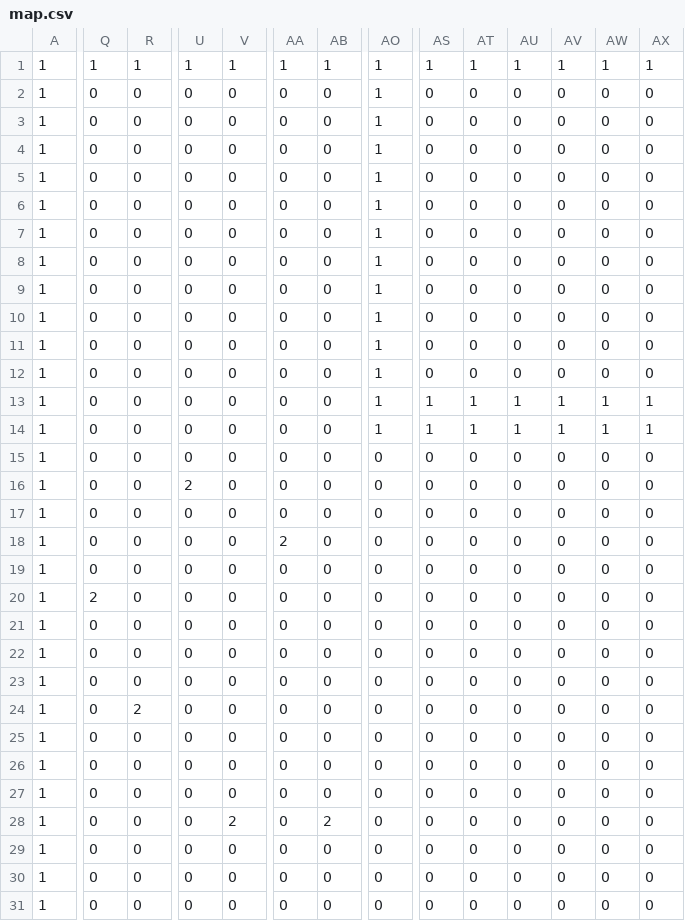
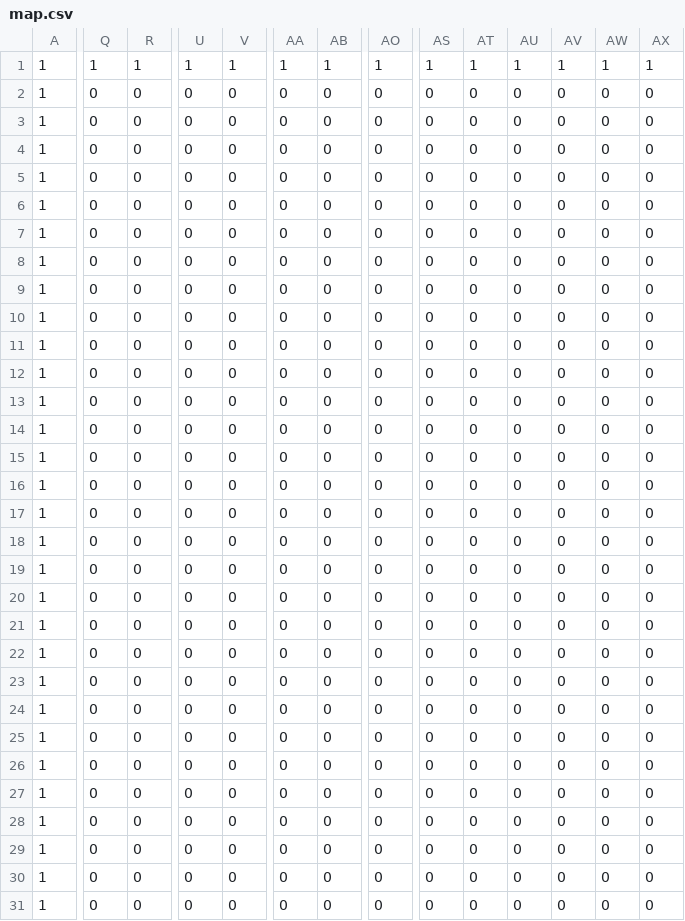
Before and after one commit to tsuchiyayoshiya/GameCreate, a CSV file: Assets/map.csv, drawn as a sheet; only a part is shown, gaps mark what is left out; the diff covers the shown part only; the diff names each change by its address in the sheet, - before the commit and + after, or states it on an @@ line.

```diff
--- a/Assets/map.csv
+++ b/Assets/map.csv
-AO2:AO14: 1
+AO2:AO14: 0
-AS13:AS14: 1
+AS13:AS14: 0
-AT13:AT14: 1
+AT13:AT14: 0
-AU13:AU14: 1
+AU13:AU14: 0
-AV13:AV14: 1
+AV13:AV14: 0
-AW13:AW14: 1
+AW13:AW14: 0
-AX13:AX14: 1
+AX13:AX14: 0
-U16: 2
+U16: 0
-AA18: 2
+AA18: 0
-Q20: 2
+Q20: 0
-R24: 2
+R24: 0
-V28: 2
+V28: 0
-AB28: 2
+AB28: 0
```
Also changed, not shown: 1 added row, 1 removed row, 1 moved row and 34 edited cells elsewhere in this file, 3 other files.
